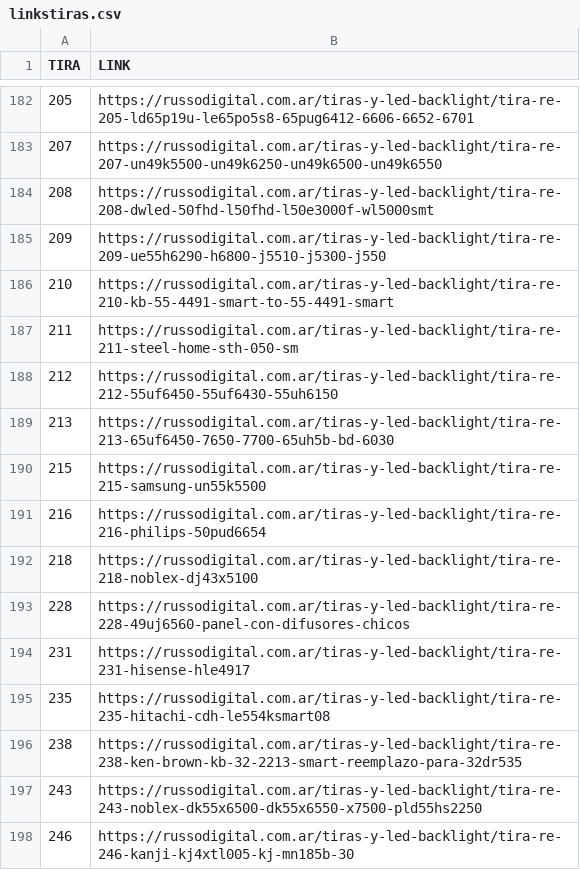
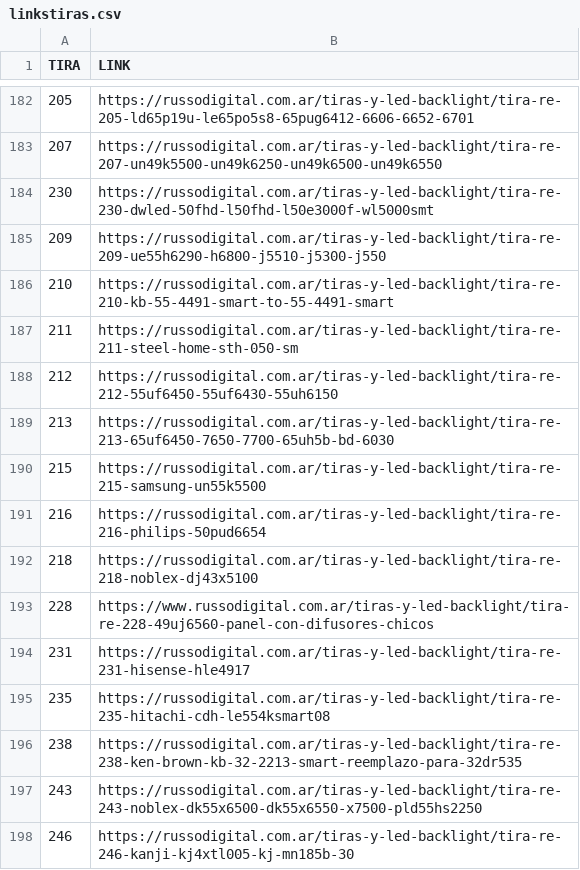
Before and after one commit to leonardonicolasrusso/tirasled, a CSV file: linkstiras.csv, drawn as a sheet; only a part is shown, gaps mark what is left out.

```diff
--- a/linkstiras.csv
+++ b/linkstiras.csv
@@ -183,3 +183,3 @@ TIRA,LINK
 207,https://russodigital.com.ar/tiras-y-led-backlight/tira-re-207-un49k5500-un49k6250-un49k6500-un49k6550
-208,https://russodigital.com.ar/tiras-y-led-backlight/tira-re-208-dwled-50fhd-l50fhd-l50e3000f-wl5000smt
+230,https://russodigital.com.ar/tiras-y-led-backlight/tira-re-230-dwled-50fhd-l50fhd-l50e3000f-wl5000smt
 209,https://russodigital.com.ar/tiras-y-led-backlight/tira-re-209-ue55h6290-h6800-j5510-j5300-j550
@@ -192,3 +192,3 @@ TIRA,LINK
 218,https://russodigital.com.ar/tiras-y-led-backlight/tira-re-218-noblex-dj43x5100
-228,https://russodigital.com.ar/tiras-y-led-backlight/tira-re-228-49uj6560-panel-con-difusores-chicos
+228,https://www.russodigital.com.ar/tiras-y-led-backlight/tira-re-228-49uj6560-panel-con-difusores-chicos
 231,https://russodigital.com.ar/tiras-y-led-backlight/tira-re-231-hisense-hle4917
```
Also changed, not shown: tiras.csv.
